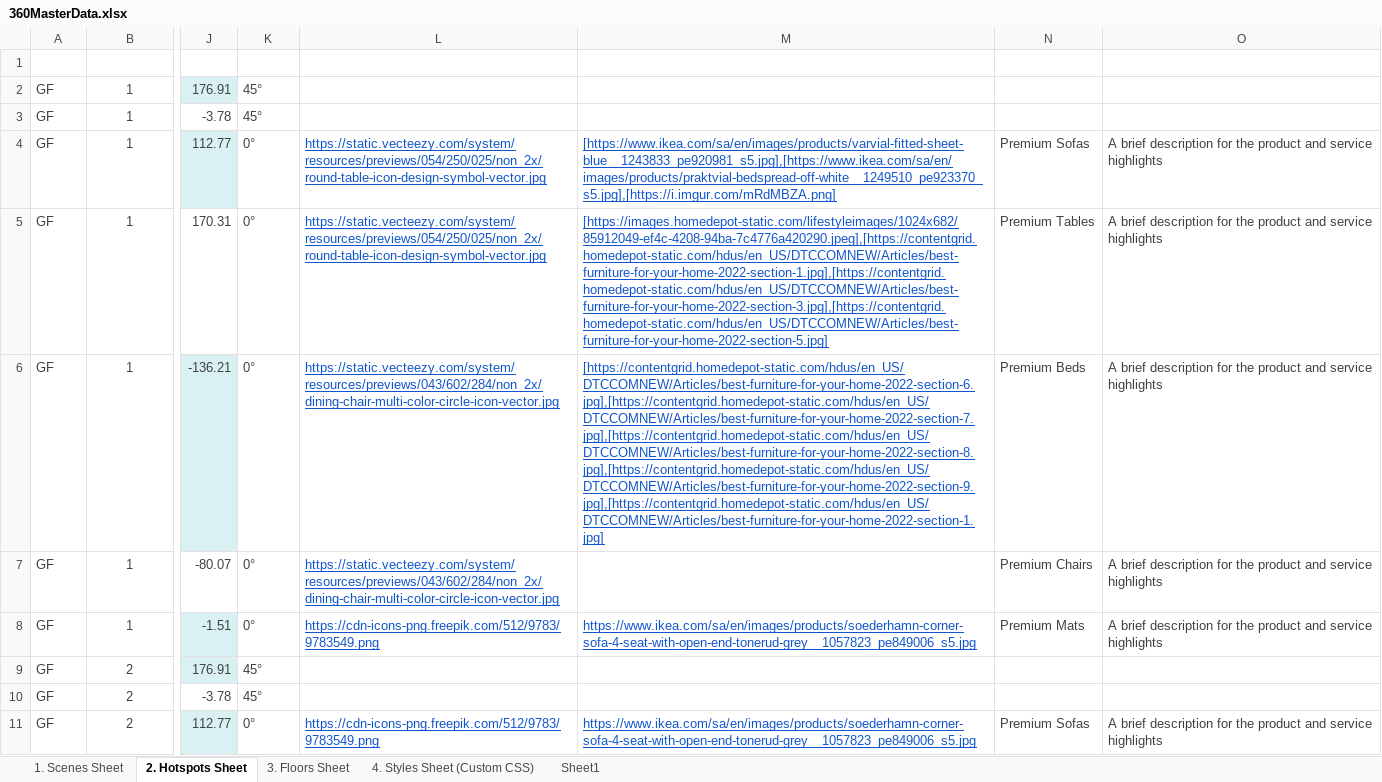
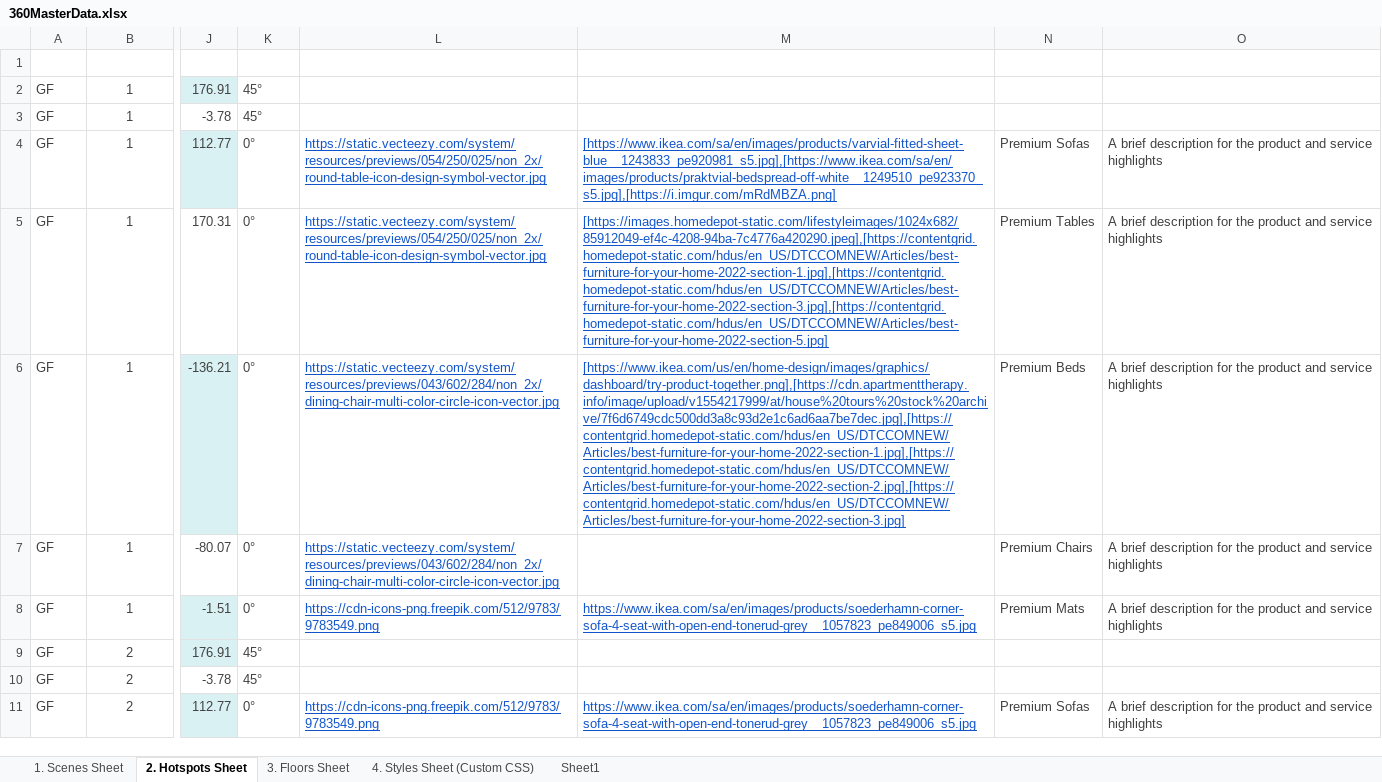
Before and after one commit to Rmoosa2014/vr-tour, an Excel workbook: 360MasterData.xlsx, sheet 2. Hotspots Sheet, drawn as a sheet; only a part is shown, gaps mark what is left out; values as stored, in another font and other column widths than the file's, no borders; charts and pictures and table styles not drawn; the diff names each change by its address in the sheet, - before the commit and + after, or states it on an @@ line.

Commit message:
Add files via upload

```diff
--- a/360MasterData.xlsx (sheet 2. Hotspots Sheet)
+++ b/360MasterData.xlsx (sheet 2. Hotspots Sheet)
-M6 (Hotspot HoverImage URL): [https://contentgrid.homedepot-static.com/hdus/en_US/DTCCOMNEW/Articles/best-furniture-for-your-home-2022-section-6.jpg],[https://contentgrid.homedepot-static.com/hdus/en_US/DTCCOMNEW/Articles/best-furniture-for-your-home-2022-section-7.jpg],[https://contentgrid.homedepot-static.com/hdus/en_US/DTCCOMNEW/Articles/best-furniture-for-your-home-2022-section-8.jpg],[https://contentgrid.homedepot-static.com/hdus/en_US/DTCCOMNEW/Articles/best-furniture-for-your-home-2022-section-9.jpg],[https://contentgrid.homedepot-static.com/hdus/en_US/DTCCOMNEW/Articles/best-furniture-for-your-home-2022-section-1.jpg]
+M6 (Hotspot HoverImage URL): [https://www.ikea.com/us/en/home-design/images/graphics/dashboard/try-product-together.png],[https://cdn.apartmenttherapy.info/image/upload/v1554217999/at/house%20tours%20stock%20archive/7f6d6749cdc500dd3a8c93d2e1c6ad6aa7be7dec.jpg],[https://contentgrid.homedepot-static.com/hdus/en_US/DTCCOMNEW/Articles/best-furniture-for-your-home-2022-section-1.jpg],[https://contentgrid.homedepot-static.com/hdus/en_US/DTCCOMNEW/Articles/best-furniture-for-your-home-2022-section-2.jpg],[https://contentgrid.homedepot-static.com/hdus/en_US/DTCCOMNEW/Articles/best-furniture-for-your-home-2022-section-3.jpg]
```
